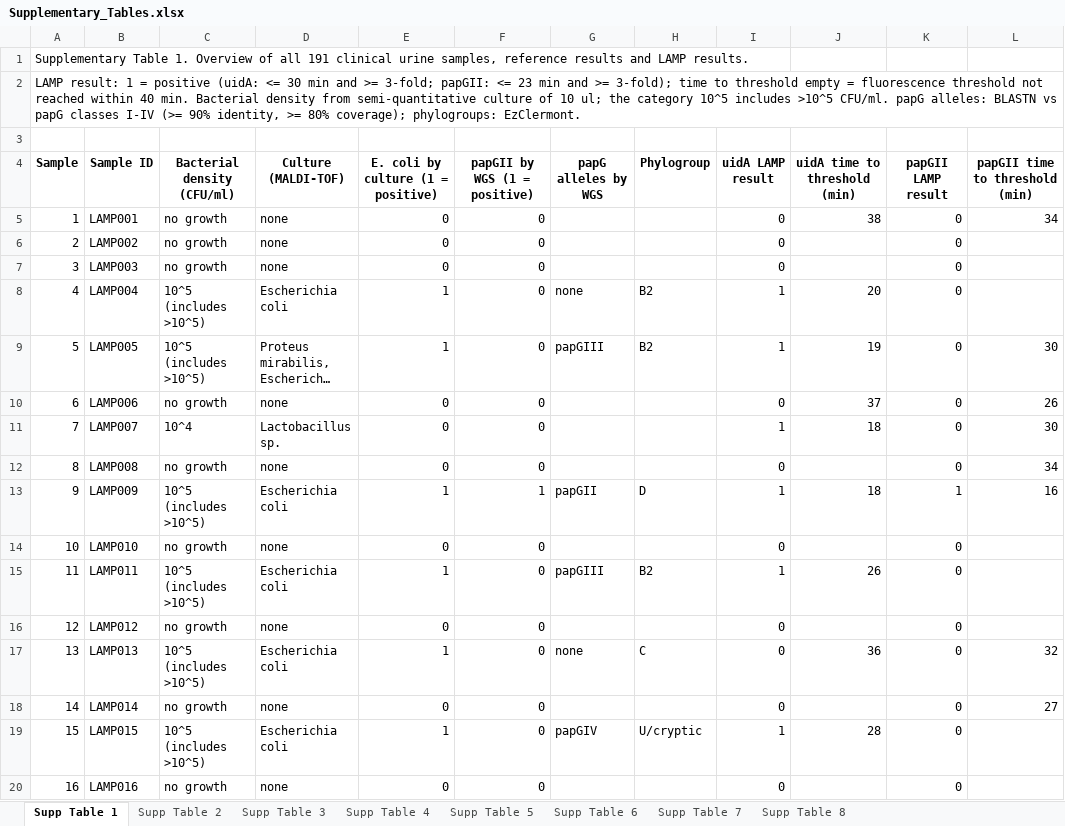
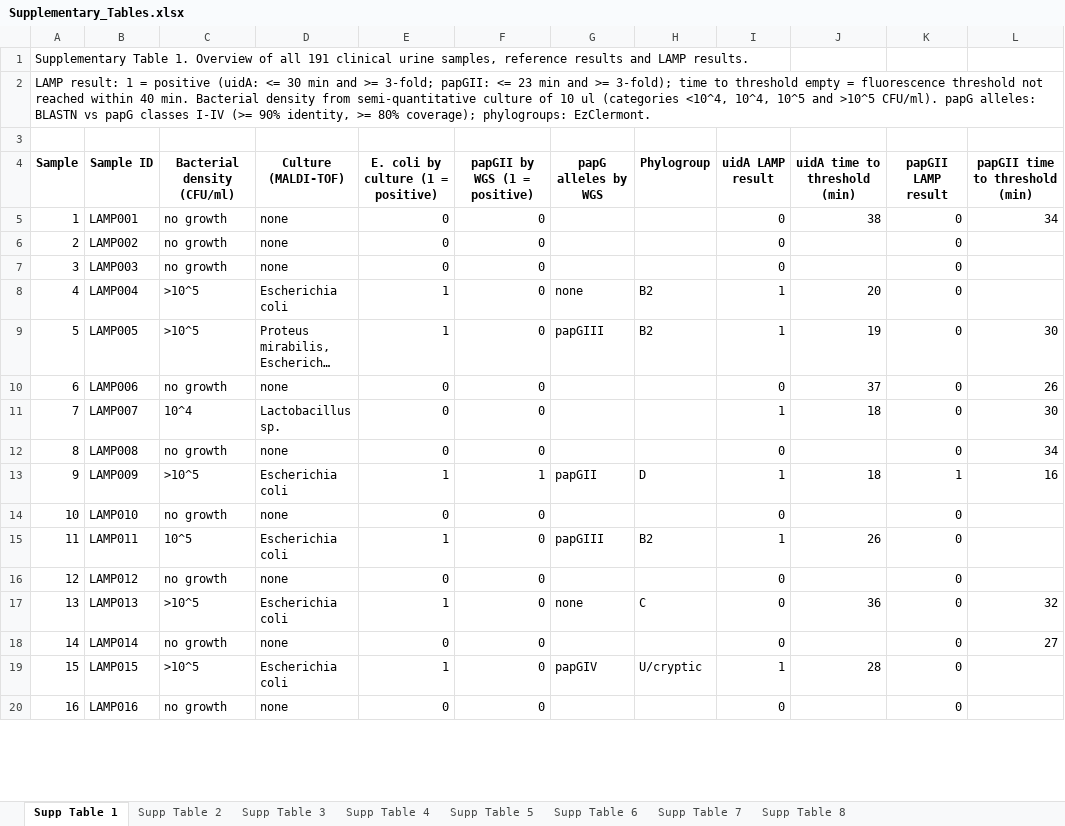
Before and after one commit to JanisRog/LAMP_ESCOL_PapGII_analysis, an Excel workbook: results/supplement/Supplementary_Tables.xlsx, sheet Supp Table 1, drawn as a sheet; only a part is shown; long unchanged cells end in …; values as stored, in another font and other column widths than the file's, no borders; the diff covers the shown part only; the diff names each change by its address in the sheet, - before the commit and + after, or states it on an @@ line.

```diff
--- a/results/supplement/Supplementary_Tables.xlsx (sheet Supp Table 1)
+++ b/results/supplement/Supplementary_Tables.xlsx (sheet Supp Table 1)
-A2 (Sample): …of 10 ul; the category 10^5 includes >10^5 CFU/ml. papG alleles:…
+A2 (Sample): …of 10 ul (categories <10^4, 10^4, 10^5 and >10^5 CFU/ml). papG alleles:…
-C8:C9 (Bacterial density (CFU/ml)): 10^5 (includes >10^5)
+C8:C9 (Bacterial density (CFU/ml)): >10^5
-C13 (Bacterial density (CFU/ml)): 10^5 (includes >10^5)
+C13 (Bacterial density (CFU/ml)): >10^5
-C15 (Bacterial density (CFU/ml)): 10^5 (includes >10^5)
+C15 (Bacterial density (CFU/ml)): 10^5
-C17 (Bacterial density (CFU/ml)): 10^5 (includes >10^5)
+C17 (Bacterial density (CFU/ml)): >10^5
-C19 (Bacterial density (CFU/ml)): 10^5 (includes >10^5)
+C19 (Bacterial density (CFU/ml)): >10^5
```
Also changed, not shown: 54 edited cells elsewhere in this sheet, sheet Supp Table 6, 6 other files.
